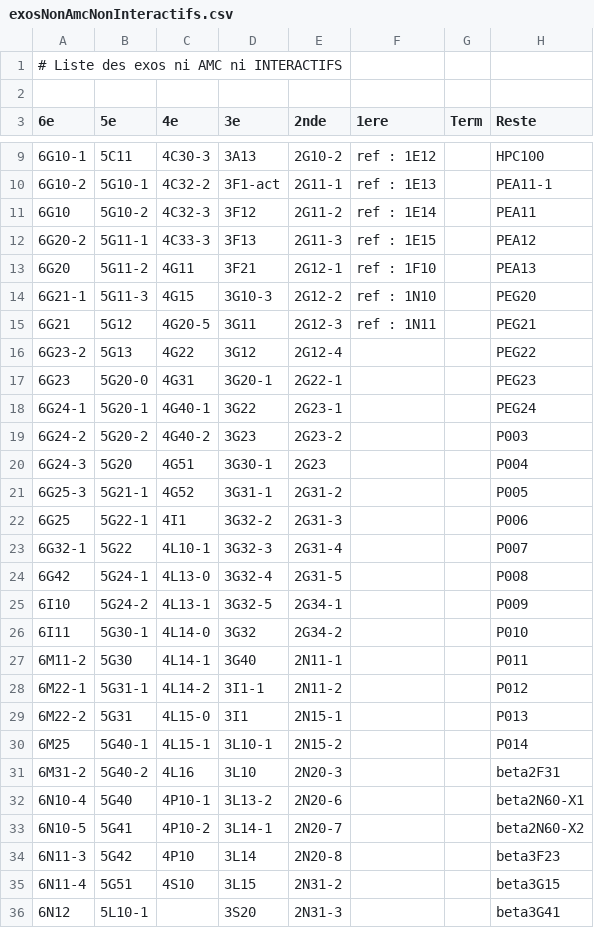
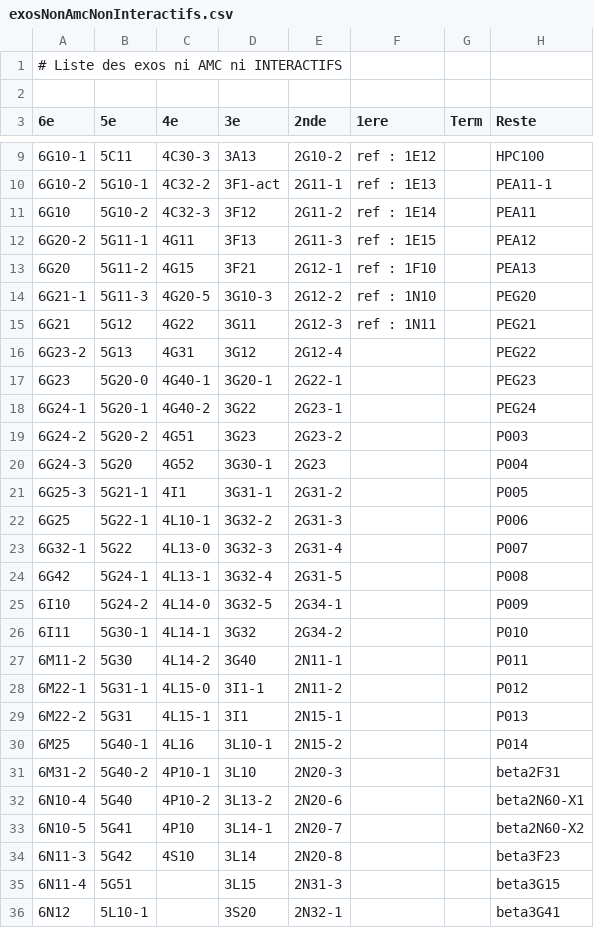
Before and after one commit to mathalea/mathalea, a CSV file: src/csv/exosNonAmcNonInteractifs.csv, drawn as a sheet; only a part is shown, gaps mark what is left out; the diff covers the shown part only.

```diff
--- a/src/csv/exosNonAmcNonInteractifs.csv
+++ b/src/csv/exosNonAmcNonInteractifs.csv
@@ -11,26 +11,26 @@
 6G10,5G10-2,4C32-3,3F12,2G11-2,ref : 1E14,,PEA11
-6G20-2,5G11-1,4C33-3,3F13,2G11-3,ref : 1E15,,PEA12
-6G20,5G11-2,4G11,3F21,2G12-1,ref : 1F10,,PEA13
-6G21-1,5G11-3,4G15,3G10-3,2G12-2,ref : 1N10,,PEG20
-6G21,5G12,4G20-5,3G11,2G12-3,ref : 1N11,,PEG21
-6G23-2,5G13,4G22,3G12,2G12-4,,,PEG22
-6G23,5G20-0,4G31,3G20-1,2G22-1,,,PEG23
-6G24-1,5G20-1,4G40-1,3G22,2G23-1,,,PEG24
-6G24-2,5G20-2,4G40-2,3G23,2G23-2,,,P003
-6G24-3,5G20,4G51,3G30-1,2G23,,,P004
-6G25-3,5G21-1,4G52,3G31-1,2G31-2,,,P005
-6G25,5G22-1,4I1,3G32-2,2G31-3,,,P006
-6G32-1,5G22,4L10-1,3G32-3,2G31-4,,,P007
-6G42,5G24-1,4L13-0,3G32-4,2G31-5,,,P008
-6I10,5G24-2,4L13-1,3G32-5,2G34-1,,,P009
-6I11,5G30-1,4L14-0,3G32,2G34-2,,,P010
-6M11-2,5G30,4L14-1,3G40,2N11-1,,,P011
-6M22-1,5G31-1,4L14-2,3I1-1,2N11-2,,,P012
-6M22-2,5G31,4L15-0,3I1,2N15-1,,,P013
-6M25,5G40-1,4L15-1,3L10-1,2N15-2,,,P014
-6M31-2,5G40-2,4L16,3L10,2N20-3,,,beta2F31
-6N10-4,5G40,4P10-1,3L13-2,2N20-6,,,beta2N60-X1
-6N10-5,5G41,4P10-2,3L14-1,2N20-7,,,beta2N60-X2
-6N11-3,5G42,4P10,3L14,2N20-8,,,beta3F23
-6N11-4,5G51,4S10,3L15,2N31-2,,,beta3G15
-6N12,5L10-1,,3S20,2N31-3,,,beta3G41
+6G20-2,5G11-1,4G11,3F13,2G11-3,ref : 1E15,,PEA12
+6G20,5G11-2,4G15,3F21,2G12-1,ref : 1F10,,PEA13
+6G21-1,5G11-3,4G20-5,3G10-3,2G12-2,ref : 1N10,,PEG20
+6G21,5G12,4G22,3G11,2G12-3,ref : 1N11,,PEG21
+6G23-2,5G13,4G31,3G12,2G12-4,,,PEG22
+6G23,5G20-0,4G40-1,3G20-1,2G22-1,,,PEG23
+6G24-1,5G20-1,4G40-2,3G22,2G23-1,,,PEG24
+6G24-2,5G20-2,4G51,3G23,2G23-2,,,P003
+6G24-3,5G20,4G52,3G30-1,2G23,,,P004
+6G25-3,5G21-1,4I1,3G31-1,2G31-2,,,P005
+6G25,5G22-1,4L10-1,3G32-2,2G31-3,,,P006
+6G32-1,5G22,4L13-0,3G32-3,2G31-4,,,P007
+6G42,5G24-1,4L13-1,3G32-4,2G31-5,,,P008
+6I10,5G24-2,4L14-0,3G32-5,2G34-1,,,P009
+6I11,5G30-1,4L14-1,3G32,2G34-2,,,P010
+6M11-2,5G30,4L14-2,3G40,2N11-1,,,P011
+6M22-1,5G31-1,4L15-0,3I1-1,2N11-2,,,P012
+6M22-2,5G31,4L15-1,3I1,2N15-1,,,P013
+6M25,5G40-1,4L16,3L10-1,2N15-2,,,P014
+6M31-2,5G40-2,4P10-1,3L10,2N20-3,,,beta2F31
+6N10-4,5G40,4P10-2,3L13-2,2N20-6,,,beta2N60-X1
+6N10-5,5G41,4P10,3L14-1,2N20-7,,,beta2N60-X2
+6N11-3,5G42,4S10,3L14,2N20-8,,,beta3F23
+6N11-4,5G51,,3L15,2N31-3,,,beta3G15
+6N12,5L10-1,,3S20,2N32-1,,,beta3G41
```
Also changed, not shown: 23 edited cells elsewhere in this file, 5 other files.
